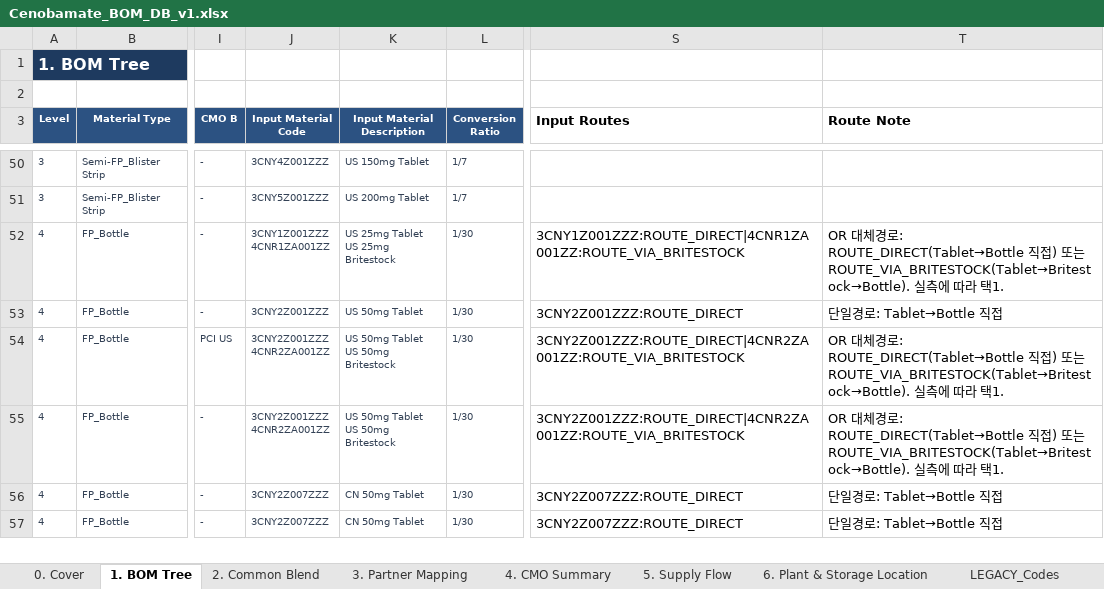
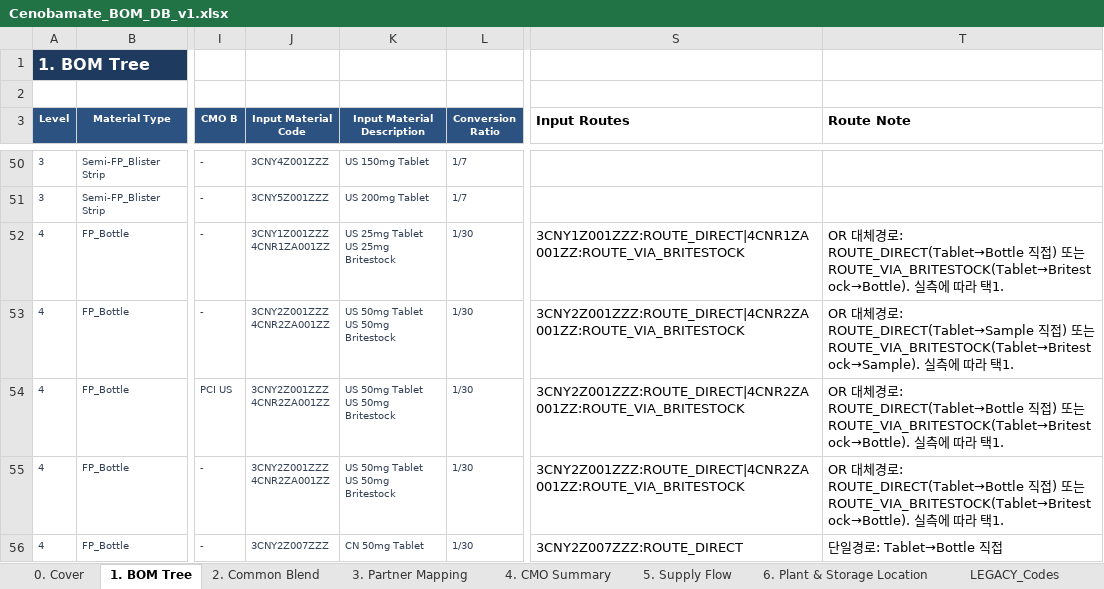
Before and after one commit to 4130jsh/cenobamate-genealogy, an Excel workbook: data/Cenobamate_BOM_DB_v1.xlsx, sheet 1. BOM Tree, drawn as a sheet; only a part is shown, gaps mark what is left out; the shorter side is filled out with more unchanged rows; values as stored, in another font and other column widths than the file's, no borders; ↵ is a line break in a cell; the diff names each change by its address in the sheet, - before the commit and + after, or states it on an @@ line.

Commit message:
BOM changed for B1 phycisian sample

```diff
--- a/data/Cenobamate_BOM_DB_v1.xlsx (sheet 1. BOM Tree)
+++ b/data/Cenobamate_BOM_DB_v1.xlsx (sheet 1. BOM Tree)
-J53 (Input Material Code): 3CNY2Z001ZZZ
+J53 (Input Material Code): 3CNY2Z001ZZZ ↵ 4CNR2ZA001ZZ
-K53 (Input Material Description): US 50mg Tablet
+K53 (Input Material Description): US 50mg Tablet ↵ US 50mg Britestock
-S53 (Input Routes): 3CNY2Z001ZZZ:ROUTE_DIRECT
+S53 (Input Routes): 3CNY2Z001ZZZ:ROUTE_DIRECT|4CNR2ZA001ZZ:ROUTE_VIA_BRITESTOCK
-T53 (Route Note): 단일경로: Tablet→Bottle 직접
+T53 (Route Note): OR 대체경로: ROUTE_DIRECT(Tablet→Sample 직접) 또는 ROUTE_VIA_BRITESTOCK(Tablet→Britestock→Sample). 실측에 따라 택1.
```
Also changed, not shown: 4 other files.
